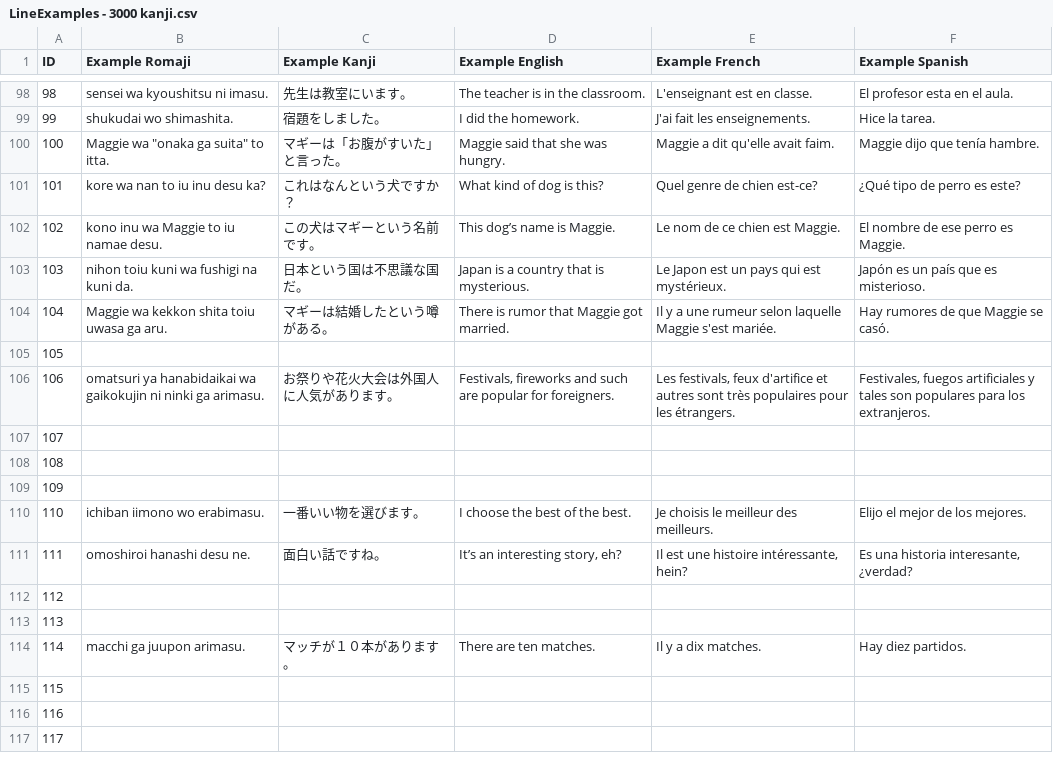
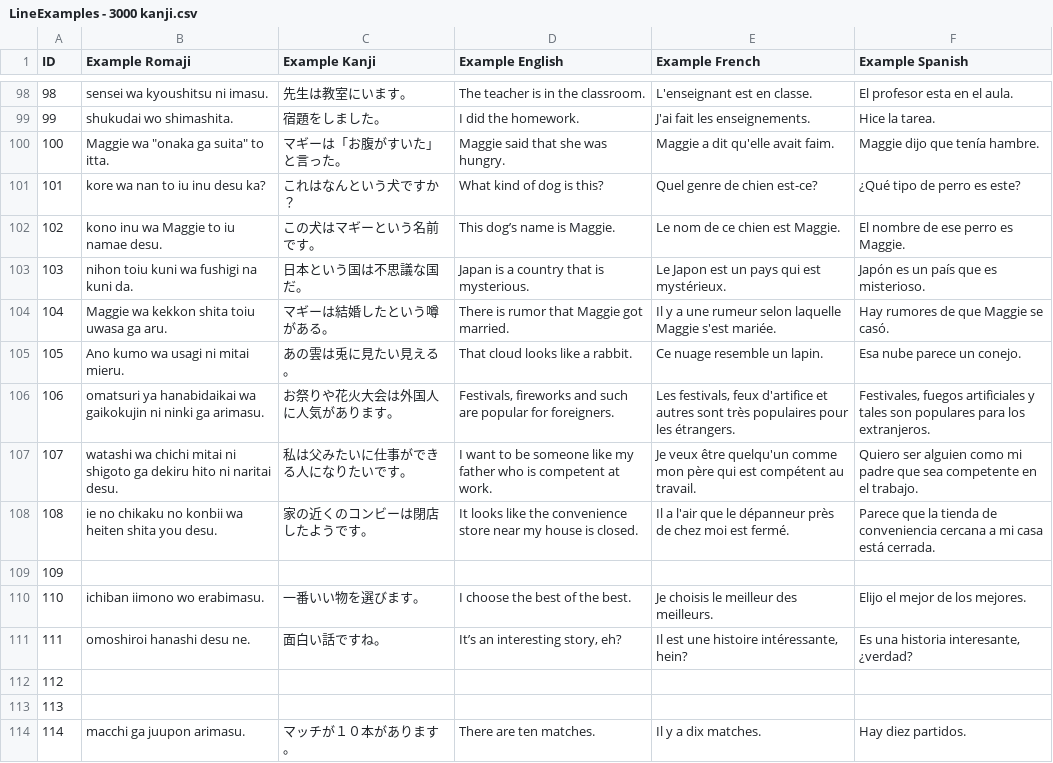
Before and after one commit to blarom/Japagram, a CSV file: app/src/main/assets/LineExamples - 3000 kanji.csv, drawn as a sheet; only a part is shown, gaps mark what is left out; the shorter side is filled out with more unchanged rows.

```diff
--- a/app/src/main/assets/LineExamples - 3000 kanji.csv
+++ b/app/src/main/assets/LineExamples - 3000 kanji.csv
@@ -104,6 +104,6 @@ ID|Example Romaji|Example Kanji|Example English|Example French|Example Spanish
 104|Maggie wa kekkon shita toiu uwasa ga aru.|マギーは結婚したという噂がある。|There is rumor that Maggie got married.|Il y a une rumeur selon laquelle Maggie s'est mariée.|Hay rumores de que Maggie se casó.
-105|||||
+105|Ano kumo wa usagi ni mitai mieru.|あの雲は兎に見たい見える。|That cloud looks like a rabbit.|Ce nuage resemble un lapin.|Esa nube parece un conejo.
 106|omatsuri ya hanabidaikai wa gaikokujin ni ninki ga arimasu.|お祭りや花火大会は外国人に人気があります。|Festivals, fireworks and such are popular for foreigners.|Les festivals, feux d'artifice et autres sont très populaires pour les étrangers.|Festivales, fuegos artificiales y tales son populares para los extranjeros.
-107|||||
-108|||||
+107|watashi wa chichi mitai ni shigoto ga dekiru hito ni naritai desu.|私は父みたいに仕事ができる人になりたいです。|I want to be someone like my father who is competent at work.|Je veux être quelqu'un comme mon père qui est compétent au travail.|Quiero ser alguien como mi padre que sea competente en el trabajo.
+108|ie no chikaku no konbii wa heiten shita you desu.|家の近くのコンビーは閉店したようです。|It looks like the convenience store near my house is closed.|Il a l'air que le dépanneur près de chez moi est fermé.|Parece que la tienda de conveniencia cercana a mi casa está cerrada.
 109|||||
```
Also changed, not shown: app/src/main/assets/LineExtendedDb - SpanishIndex.csv, app/src/main/assets/LineMeaningsES - 3000 kanji.csv, 20 other files.
